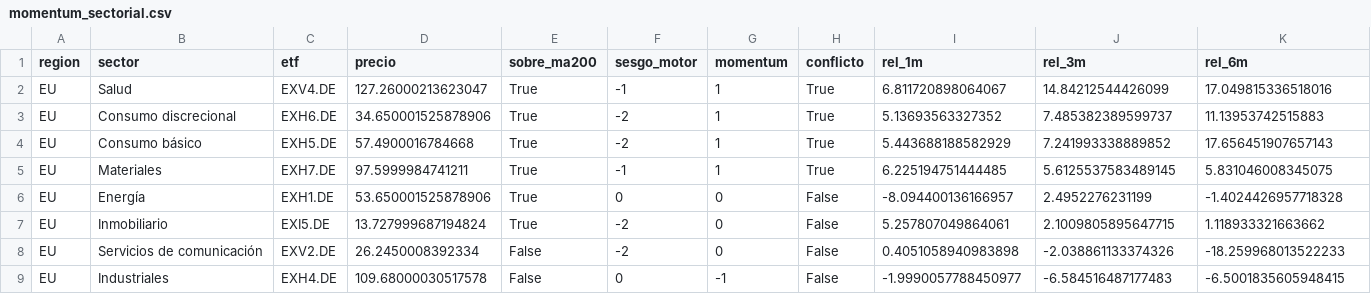
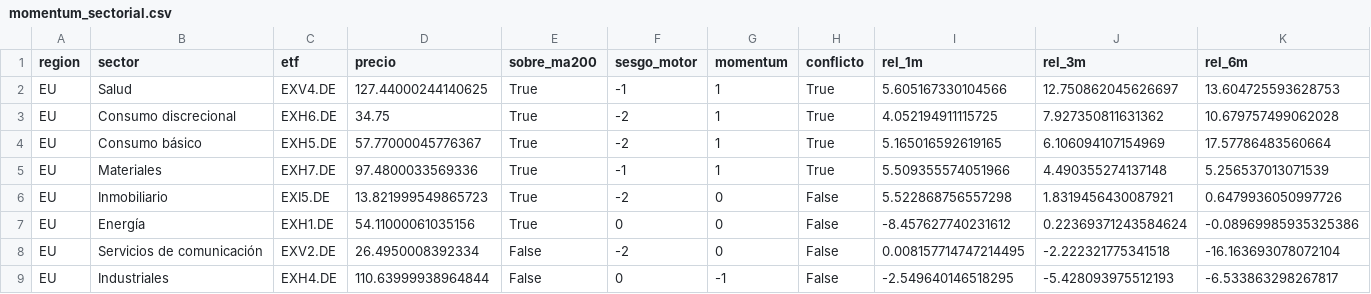
Before and after one commit to jmm-mlg/Macro-daily, a CSV file: data/momentum_sectorial.csv, drawn as a sheet; only a part is shown; the diff covers the shown part only.

```diff
--- a/data/momentum_sectorial.csv
+++ b/data/momentum_sectorial.csv
@@ -1,9 +1,9 @@
 region,sector,etf,precio,sobre_ma200,sesgo_motor,momentum,conflicto,rel_1m,rel_3m,rel_6m
-EU,Salud,EXV4.DE,127.26000213623047,True,-1,1,True,6.811720898064067,14.84212544426099,17.049815336518016
-EU,Consumo discrecional,EXH6.DE,34.650001525878906,True,-2,1,True,5.13693563327352,7.485382389599737,11.13953742515883
-EU,Consumo básico,EXH5.DE,57.4900016784668,True,-2,1,True,5.443688188582929,7.241993338889852,17.656451907657143
-EU,Materiales,EXH7.DE,97.5999984741211,True,-1,1,True,6.225194751444485,5.6125537583489145,5.831046008345075
-EU,Energía,EXH1.DE,53.650001525878906,True,0,0,False,-8.094400136166957,2.4952276231199,-1.4024426957718328
-EU,Inmobiliario,EXI5.DE,13.727999687194824,True,-2,0,False,5.257807049864061,2.1009805895647715,1.118933321663662
-EU,Servicios de comunicación,EXV2.DE,26.2450008392334,False,-2,0,False,0.4051058940983898,-2.038861133374326,-18.259968013522233
-EU,Industriales,EXH4.DE,109.68000030517578,False,0,-1,False,-1.9990057788450977,-6.584516487177483,-6.5001835605948415
+EU,Salud,EXV4.DE,127.44000244140625,True,-1,1,True,5.605167330104566,12.750862045626697,13.604725593628753
+EU,Consumo discrecional,EXH6.DE,34.75,True,-2,1,True,4.052194911115725,7.927350811631362,10.679757499062028
+EU,Consumo básico,EXH5.DE,57.77000045776367,True,-2,1,True,5.165016592619165,6.106094107154969,17.57786483560664
+EU,Materiales,EXH7.DE,97.4800033569336,True,-1,1,True,5.509355574051966,4.490355274137148,5.256537013071539
+EU,Inmobiliario,EXI5.DE,13.821999549865723,True,-2,0,False,5.522868756557298,1.8319456430087921,0.6479936050997726
+EU,Energía,EXH1.DE,54.11000061035156,True,0,0,False,-8.457627740231612,0.22369371243584624,-0.08969985935325386
+EU,Servicios de comunicación,EXV2.DE,26.4950008392334,False,-2,0,False,0.008157714747214495,-2.222321775341518,-16.163693078072104
+EU,Industriales,EXH4.DE,110.63999938964844,False,0,-1,False,-2.549640146518295,-5.428093975512193,-6.533863298267817
```
Also changed, not shown: 56 edited cells elsewhere in this file, data/fichas.csv, data/history.csv, 17 other files.
